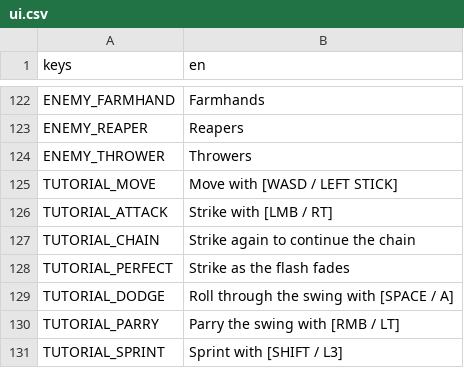
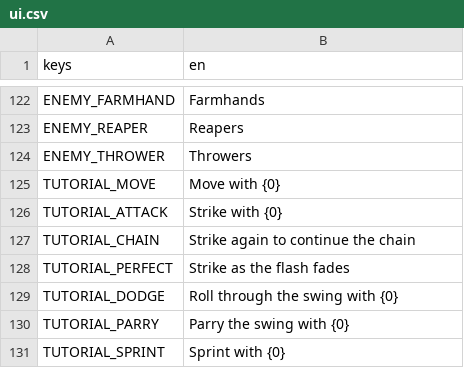
Before and after one commit to Garden-Fence-Games/fight-island, a CSV file: assets/locale/ui.csv, drawn as a sheet; only a part is shown, gaps mark what is left out.

```diff
--- a/assets/locale/ui.csv
+++ b/assets/locale/ui.csv
@@ -124,8 +124,8 @@ ENEMY_REAPER,Reapers
 ENEMY_THROWER,Throwers
-TUTORIAL_MOVE,Move with [WASD / LEFT STICK]
-TUTORIAL_ATTACK,Strike with [LMB / RT]
+TUTORIAL_MOVE,Move with {0}
+TUTORIAL_ATTACK,Strike with {0}
 TUTORIAL_CHAIN,Strike again to continue the chain
 TUTORIAL_PERFECT,Strike as the flash fades
-TUTORIAL_DODGE,Roll through the swing with [SPACE / A]
-TUTORIAL_PARRY,Parry the swing with [RMB / LT]
-TUTORIAL_SPRINT,Sprint with [SHIFT / L3]
+TUTORIAL_DODGE,Roll through the swing with {0}
+TUTORIAL_PARRY,Parry the swing with {0}
+TUTORIAL_SPRINT,Sprint with {0}
```
Also changed, not shown: 25 other files.
